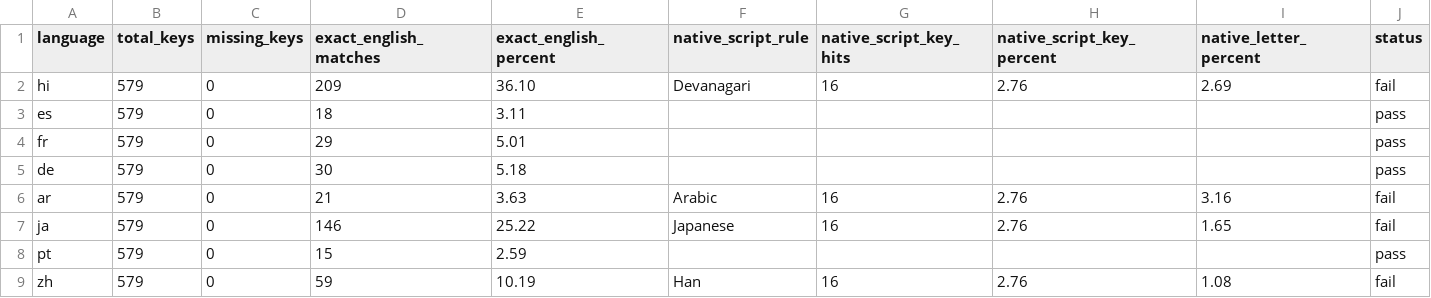
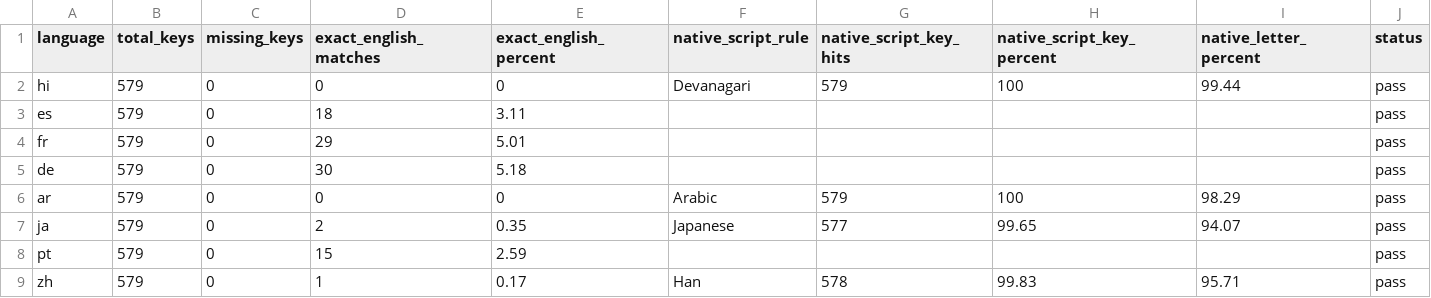
Before and after one commit to MdSaifulIslamMSI/Aura, a CSV file: app/translation-quality.csv, drawn as a sheet.

Commit message:
Repair native-script locale packs

```diff
--- a/app/translation-quality.csv
+++ b/app/translation-quality.csv
@@ -1,3 +1,3 @@
 language,total_keys,missing_keys,exact_english_matches,exact_english_percent,native_script_rule,native_script_key_hits,native_script_key_percent,native_letter_percent,status
-hi,579,0,209,36.10,Devanagari,16,2.76,2.69,fail
+hi,579,0,0,0,Devanagari,579,100,99.44,pass
 es,579,0,18,3.11,,,,,pass
@@ -5,5 +5,5 @@ fr,579,0,29,5.01,,,,,pass
 de,579,0,30,5.18,,,,,pass
-ar,579,0,21,3.63,Arabic,16,2.76,3.16,fail
-ja,579,0,146,25.22,Japanese,16,2.76,1.65,fail
+ar,579,0,0,0,Arabic,579,100,98.29,pass
+ja,579,0,2,0.35,Japanese,577,99.65,94.07,pass
 pt,579,0,15,2.59,,,,,pass
-zh,579,0,59,10.19,Han,16,2.76,1.08,fail
+zh,579,0,1,0.17,Han,578,99.83,95.71,pass
```
Also changed, not shown: 8 other files.
